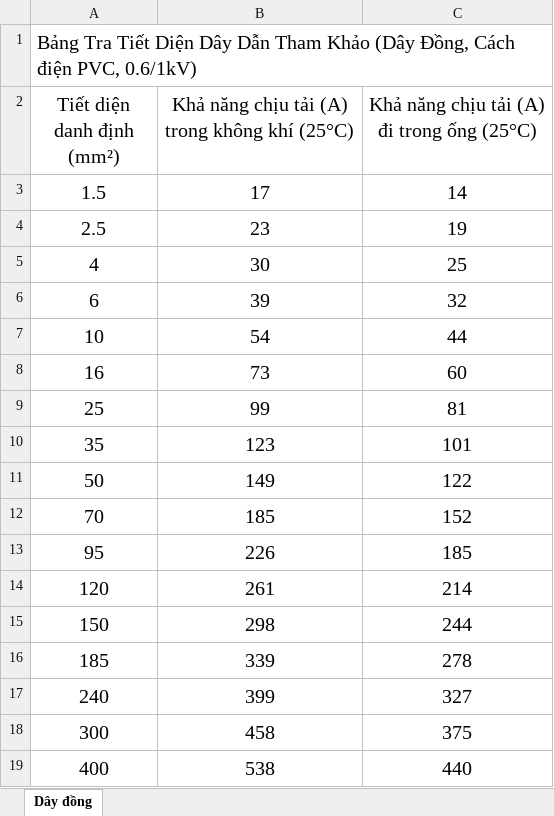
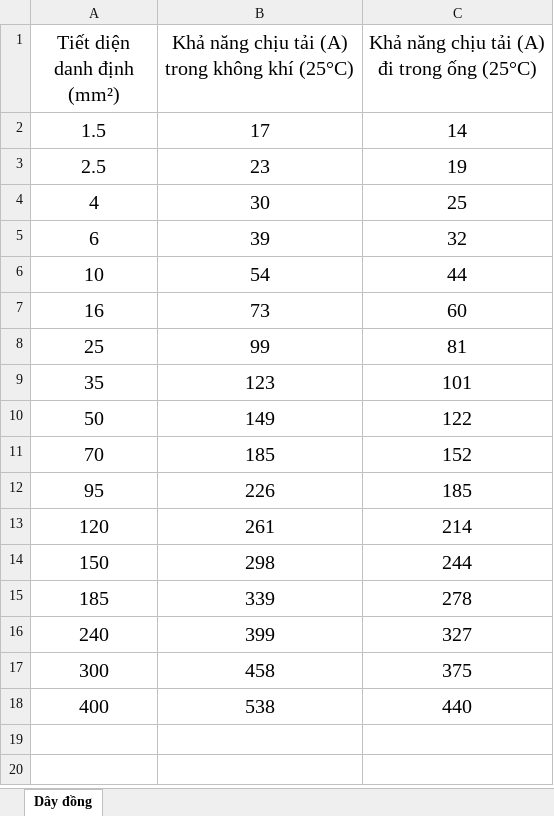
Before and after one commit to phamlong666/tinh-toan-dien, an Excel workbook: cadivi_dong.xlsx, sheet Dây đồng, drawn as a sheet; values as stored, in another font and other column widths than the file's, no borders; the diff names each change by its address in the sheet, - before the commit and + after, or states it on an @@ line.

```diff
--- a/cadivi_dong.xlsx (sheet Dây đồng)
+++ b/cadivi_dong.xlsx (sheet Dây đồng)
-row 1: Bảng Tra Tiết Diện Dây Dẫn Tham Khảo (Dây Đồng, Cách điện PVC, 0.6/1kV)
```
Also changed, not shown: cadivi_nhom.xlsx.
